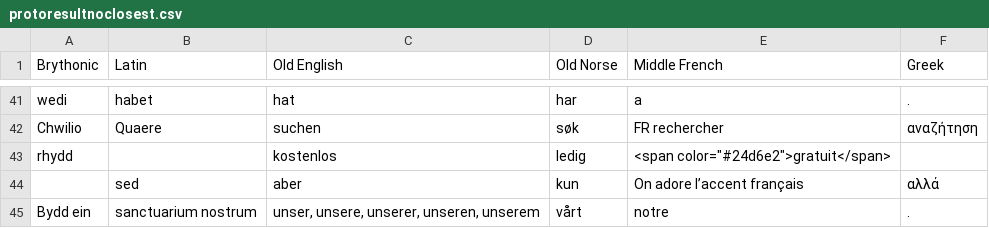
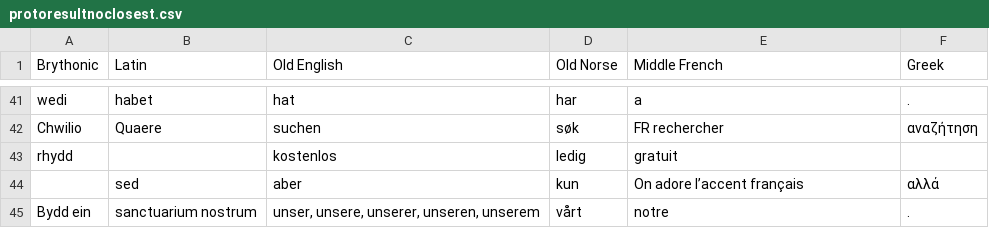
Before and after one commit to 7qffza5d/english-etymology, a CSV file: protoresultnoclosest.csv, drawn as a sheet; only a part is shown, gaps mark what is left out.

Commit message:
separated the translation and transliteration

```diff
--- a/protoresultnoclosest.csv
+++ b/protoresultnoclosest.csv
@@ -43,3 +43,3 @@ wedi,habet,hat,har,a,.
 Chwilio,Quaere,suchen,søk,FR rechercher,αναζήτηση
-rhydd,,kostenlos,ledig,"<span color=""#24d6e2"">gratuit</span>",
+rhydd,,kostenlos,ledig,gratuit,
 ,sed,aber,kun,On adore l’accent français,αλλά
```
Also changed, not shown: 6 other files.
